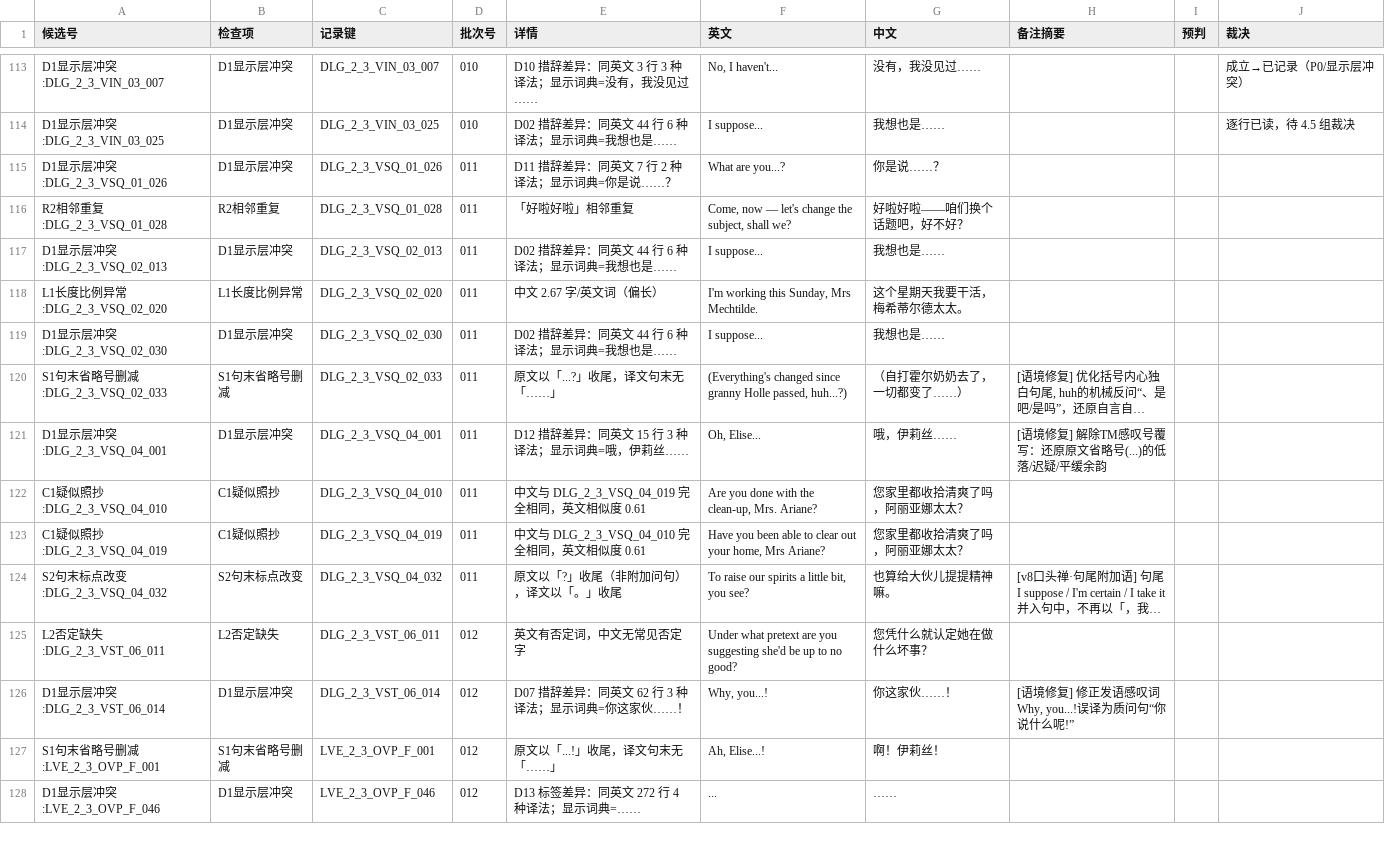
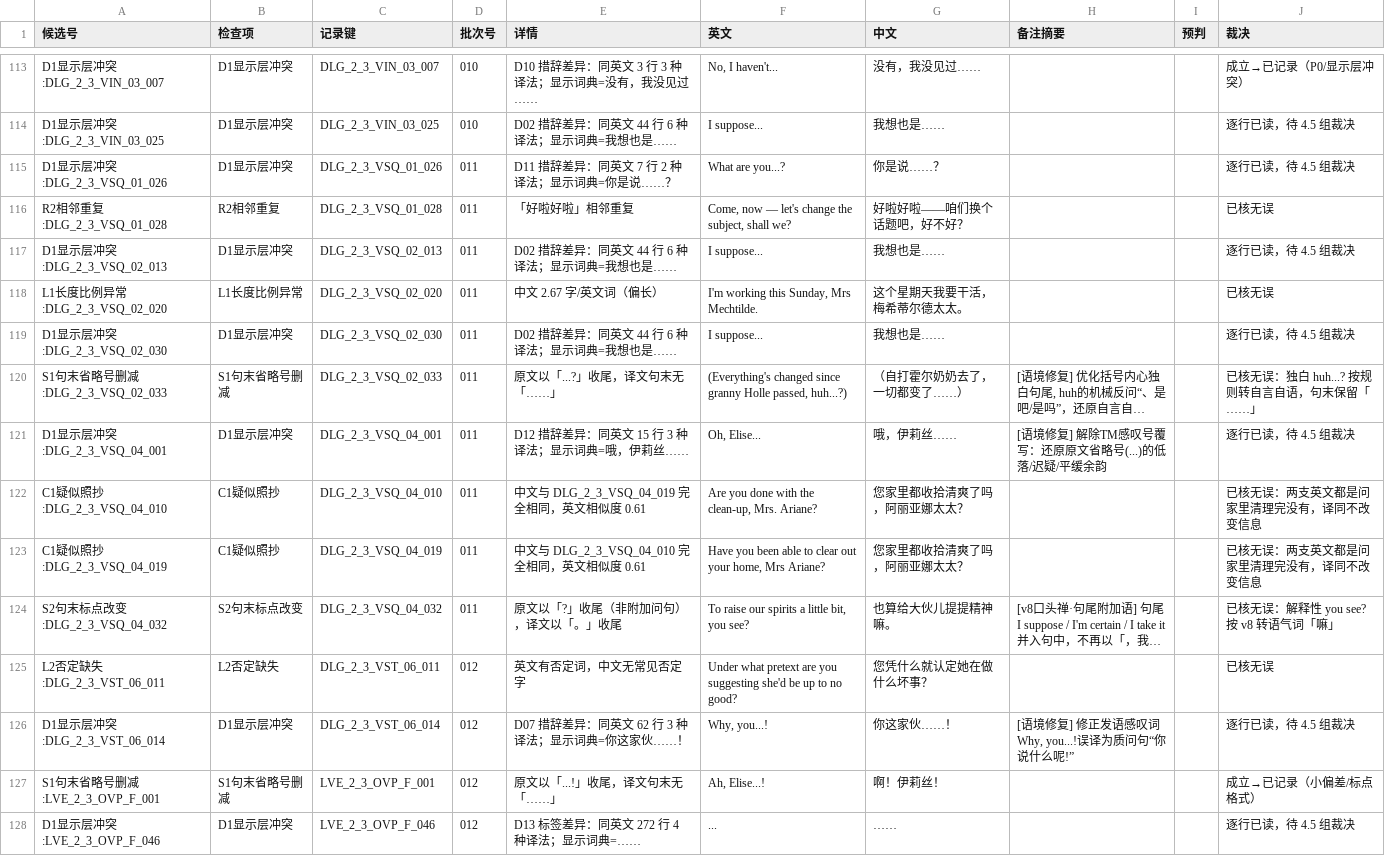
Before and after one commit to xiayiyi0/LittleGoodyTwoShoes-Simplified-Chinese, a CSV file: review/precheck/candidates.csv, drawn as a sheet; only a part is shown, gaps mark what is left out; long unchanged cells end in …; the diff covers the shown part only; the diff names each change by its address in the sheet, - before the commit and + after, or states it on an @@ line.

```diff
--- a/review/precheck/candidates.csv
+++ b/review/precheck/candidates.csv
-J115 (裁决): (empty)
+J115 (裁决): 逐行已读，待 4.5 组裁决
-J116 (裁决): (empty)
+J116 (裁决): 已核无误
-J117 (裁决): (empty)
+J117 (裁决): 逐行已读，待 4.5 组裁决
-J118 (裁决): (empty)
+J118 (裁决): 已核无误
-J119 (裁决): (empty)
+J119 (裁决): 逐行已读，待 4.5 组裁决
-J120 (裁决): (empty)
+J120 (裁决): 已核无误：独白 huh...? 按规则转自言自语，句末保留「……」
-J121 (裁决): (empty)
+J121 (裁决): 逐行已读，待 4.5 组裁决
-J122:J123 (裁决): (empty)
+J122:J123 (裁决): 已核无误：两支英文都是问家里清理完没有，译同不改变信息
-J124 (裁决): (empty)
+J124 (裁决): 已核无误：解释性 you see? 按 v8 转语气词「嘛」
-J125 (裁决): (empty)
+J125 (裁决): 已核无误
-J126 (裁决): (empty)
+J126 (裁决): 逐行已读，待 4.5 组裁决
-J127 (裁决): (empty)
+J127 (裁决): 成立→已记录（小偏差/标点格式）
-J128 (裁决): (empty)
+J128 (裁决): 逐行已读，待 4.5 组裁决
```
Also changed, not shown: 74 edited cells elsewhere in this file, review/minor.csv, review/precheck/verdicts.csv, 25 other files.
